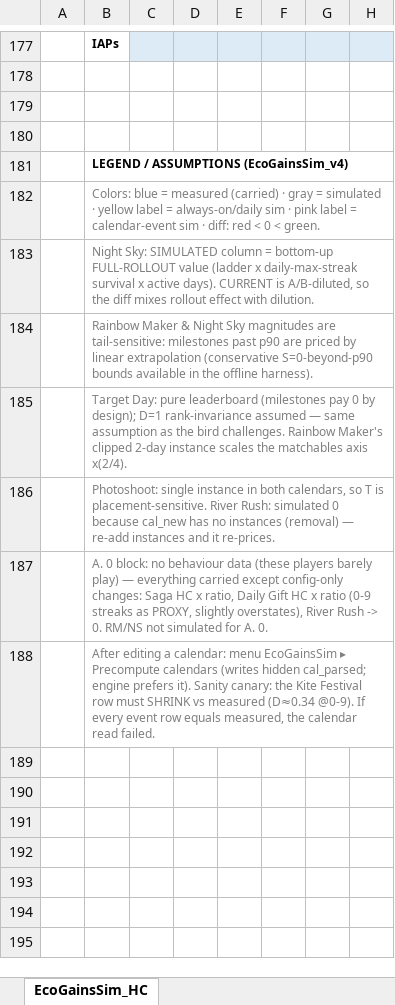
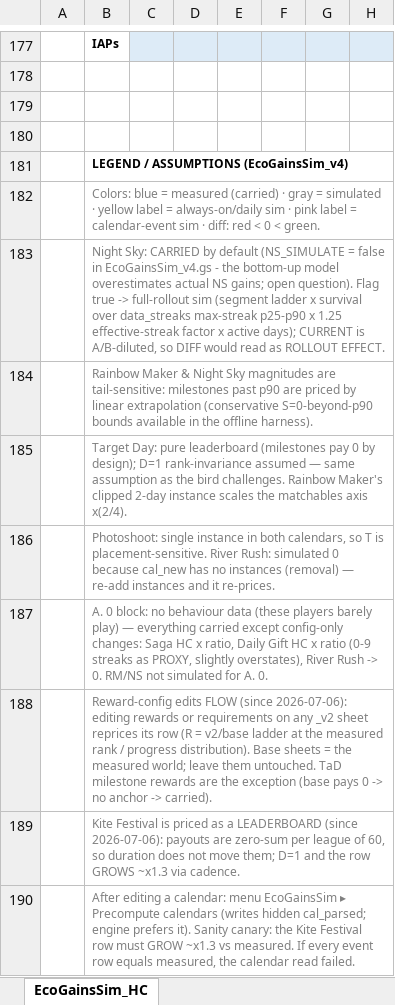
Before and after one commit to Teatree/r_live_ops_2, an Excel workbook: display/EcoGainsSim_HC_v4.xlsx, sheet EcoGainsSim_HC, drawn as a sheet; only a part is shown, gaps mark what is left out; values as stored, in another font and other column widths than the file's, no borders; conditional formats not drawn; rows hold the shown columns only; the diff names each change by its address in the sheet, - before the commit and + after, or states it on an @@ line.

Commit message:
Night Sky off, and a few more changes

```diff
--- a/display/EcoGainsSim_HC_v4.xlsx (sheet EcoGainsSim_HC)
+++ b/display/EcoGainsSim_HC_v4.xlsx (sheet EcoGainsSim_HC)
-B183: Night Sky: SIMULATED column = bottom-up FULL-ROLLOUT value (ladder x daily-max-streak survival x active days). CURRENT is A/B-diluted, so the diff mixes rollout effect with dilution.
+B183: Night Sky: CARRIED by default (NS_SIMULATE = false in EcoGainsSim_v4.gs - the bottom-up model overestimates actual NS gains; open question). Flag true -> full-rollout sim (segment ladder x survival over data_streaks max-streak p25-p90 x 1.25 effective-streak factor x active days); CURRENT is A/B-diluted, so DIFF would read as ROLLOUT EFFECT.
-B188: After editing a calendar: menu EcoGainsSim ▸ Precompute calendars (writes hidden cal_parsed; engine prefers it). Sanity canary: the Kite Festival row must SHRINK vs measured (D≈0.34 @0-9). If every event row equals measured, the calendar read failed.
+B188: Reward-config edits FLOW (since 2026-07-06): editing rewards or requirements on any _v2 sheet reprices its row (R = v2/base ladder at the measured rank / progress distribution). Base sheets = the measured world; leave them untouched. TaD milestone rewards are the exception (base pays 0 -> no anchor -> carried).
+row 189:  | Kite Festival is priced as a LEADERBOARD (since 2026-07-06): payouts are zero-sum per league of 60, so duration does not move them; D=1 and the row GROWS ~x1.3 via cadence.
+row 190:  | After editing a calendar: menu EcoGainsSim ▸ Precompute calendars (writes hidden cal_parsed; engine prefers it). Sanity canary: the Kite Festival row must GROW ~x1.3 vs measured. If every event row equals measured, the calendar read failed.
```
Also changed, not shown: display/EcoGainsSim_PlybyPly_v6.xlsx, 14 other files.
